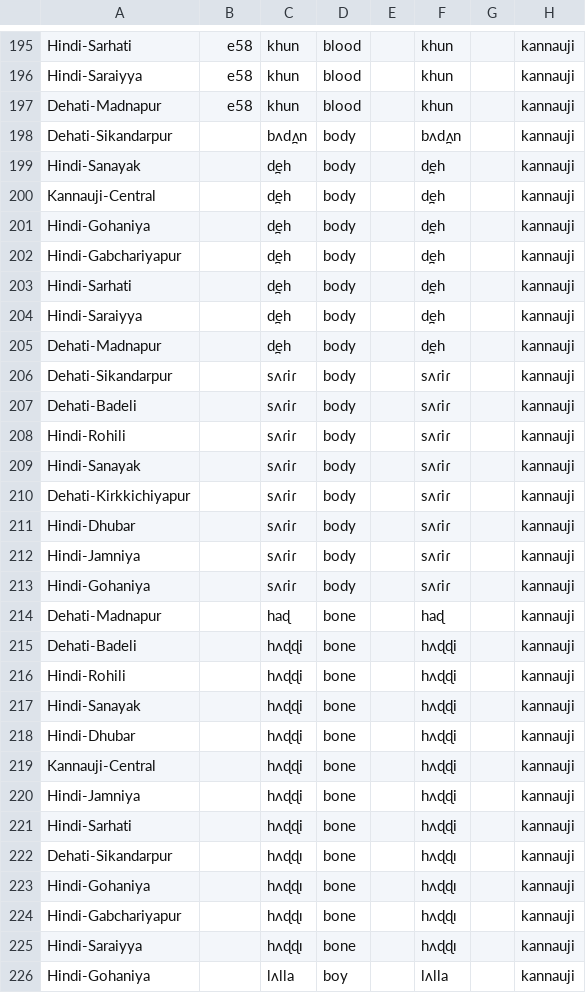
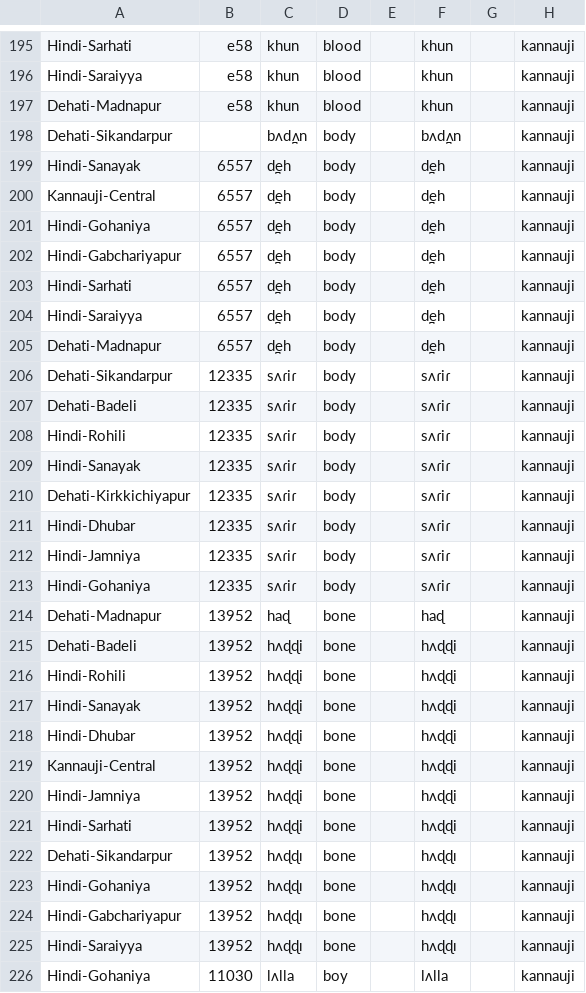
Before and after one commit to moli-mandala/data, a CSV file: data/other/forms/20230526-kannauji.csv, drawn as a sheet; only a part is shown, gaps mark what is left out; the diff covers the shown part only.

```diff
--- a/data/other/forms/20230526-kannauji.csv
+++ b/data/other/forms/20230526-kannauji.csv
@@ -198,29 +198,29 @@ Dehati-Madnapur,e58,khun,blood,,khun,,kannauji
 Dehati-Sikandarpur,,bʌd̪ʌn,body,,bʌd̪ʌn,,kannauji
-Hindi-Sanayak,,d̪eh,body,,d̪eh,,kannauji
-Kannauji-Central,,d̪eh,body,,d̪eh,,kannauji
-Hindi-Gohaniya,,d̪eh,body,,d̪eh,,kannauji
-Hindi-Gabchariyapur,,d̪eh,body,,d̪eh,,kannauji
-Hindi-Sarhati,,d̪eh,body,,d̪eh,,kannauji
-Hindi-Saraiyya,,d̪eh,body,,d̪eh,,kannauji
-Dehati-Madnapur,,d̪eh,body,,d̪eh,,kannauji
-Dehati-Sikandarpur,,sʌɾiɾ,body,,sʌɾiɾ,,kannauji
-Dehati-Badeli,,sʌɾiɾ,body,,sʌɾiɾ,,kannauji
-Hindi-Rohili,,sʌɾiɾ,body,,sʌɾiɾ,,kannauji
-Hindi-Sanayak,,sʌɾiɾ,body,,sʌɾiɾ,,kannauji
-Dehati-Kirkkichiyapur,,sʌɾiɾ,body,,sʌɾiɾ,,kannauji
-Hindi-Dhubar,,sʌɾiɾ,body,,sʌɾiɾ,,kannauji
-Hindi-Jamniya,,sʌɾiɾ,body,,sʌɾiɾ,,kannauji
-Hindi-Gohaniya,,sʌɾiɾ,body,,sʌɾiɾ,,kannauji
-Dehati-Madnapur,,haɖ,bone,,haɖ,,kannauji
-Dehati-Badeli,,hʌɖɖi,bone,,hʌɖɖi,,kannauji
-Hindi-Rohili,,hʌɖɖi,bone,,hʌɖɖi,,kannauji
-Hindi-Sanayak,,hʌɖɖi,bone,,hʌɖɖi,,kannauji
-Hindi-Dhubar,,hʌɖɖi,bone,,hʌɖɖi,,kannauji
-Kannauji-Central,,hʌɖɖi,bone,,hʌɖɖi,,kannauji
-Hindi-Jamniya,,hʌɖɖi,bone,,hʌɖɖi,,kannauji
-Hindi-Sarhati,,hʌɖɖi,bone,,hʌɖɖi,,kannauji
-Dehati-Sikandarpur,,hʌɖɖɪ,bone,,hʌɖɖɪ,,kannauji
-Hindi-Gohaniya,,hʌɖɖɪ,bone,,hʌɖɖɪ,,kannauji
-Hindi-Gabchariyapur,,hʌɖɖɪ,bone,,hʌɖɖɪ,,kannauji
-Hindi-Saraiyya,,hʌɖɖɪ,bone,,hʌɖɖɪ,,kannauji
-Hindi-Gohaniya,,lʌlla,boy,,lʌlla,,kannauji
+Hindi-Sanayak,6557,d̪eh,body,,d̪eh,,kannauji
+Kannauji-Central,6557,d̪eh,body,,d̪eh,,kannauji
+Hindi-Gohaniya,6557,d̪eh,body,,d̪eh,,kannauji
+Hindi-Gabchariyapur,6557,d̪eh,body,,d̪eh,,kannauji
+Hindi-Sarhati,6557,d̪eh,body,,d̪eh,,kannauji
+Hindi-Saraiyya,6557,d̪eh,body,,d̪eh,,kannauji
+Dehati-Madnapur,6557,d̪eh,body,,d̪eh,,kannauji
+Dehati-Sikandarpur,12335,sʌɾiɾ,body,,sʌɾiɾ,,kannauji
+Dehati-Badeli,12335,sʌɾiɾ,body,,sʌɾiɾ,,kannauji
+Hindi-Rohili,12335,sʌɾiɾ,body,,sʌɾiɾ,,kannauji
+Hindi-Sanayak,12335,sʌɾiɾ,body,,sʌɾiɾ,,kannauji
+Dehati-Kirkkichiyapur,12335,sʌɾiɾ,body,,sʌɾiɾ,,kannauji
+Hindi-Dhubar,12335,sʌɾiɾ,body,,sʌɾiɾ,,kannauji
+Hindi-Jamniya,12335,sʌɾiɾ,body,,sʌɾiɾ,,kannauji
+Hindi-Gohaniya,12335,sʌɾiɾ,body,,sʌɾiɾ,,kannauji
+Dehati-Madnapur,13952,haɖ,bone,,haɖ,,kannauji
+Dehati-Badeli,13952,hʌɖɖi,bone,,hʌɖɖi,,kannauji
+Hindi-Rohili,13952,hʌɖɖi,bone,,hʌɖɖi,,kannauji
+Hindi-Sanayak,13952,hʌɖɖi,bone,,hʌɖɖi,,kannauji
+Hindi-Dhubar,13952,hʌɖɖi,bone,,hʌɖɖi,,kannauji
+Kannauji-Central,13952,hʌɖɖi,bone,,hʌɖɖi,,kannauji
+Hindi-Jamniya,13952,hʌɖɖi,bone,,hʌɖɖi,,kannauji
+Hindi-Sarhati,13952,hʌɖɖi,bone,,hʌɖɖi,,kannauji
+Dehati-Sikandarpur,13952,hʌɖɖɪ,bone,,hʌɖɖɪ,,kannauji
+Hindi-Gohaniya,13952,hʌɖɖɪ,bone,,hʌɖɖɪ,,kannauji
+Hindi-Gabchariyapur,13952,hʌɖɖɪ,bone,,hʌɖɖɪ,,kannauji
+Hindi-Saraiyya,13952,hʌɖɖɪ,bone,,hʌɖɖɪ,,kannauji
+Hindi-Gohaniya,11030,lʌlla,boy,,lʌlla,,kannauji
```
Also changed, not shown: 159 edited cells elsewhere in this file, data/dedr/params.csv, data/dedr/pdr.csv, 6 other files.
